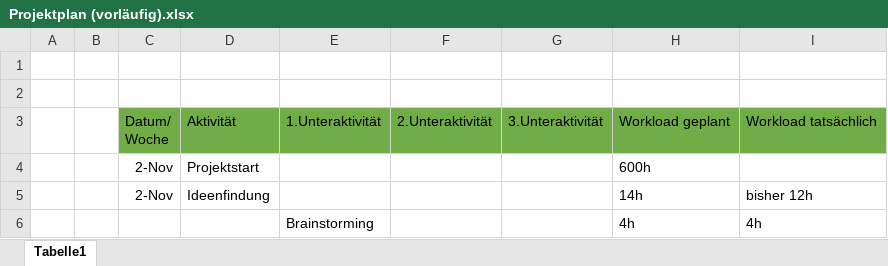
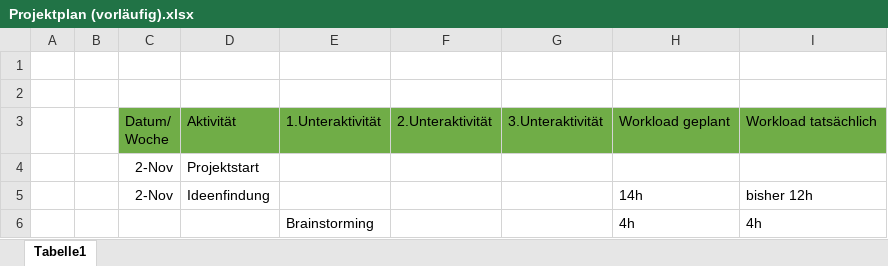
Before and after one commit to p-wonnerth/EPWS2021WonnerthDemirel, an Excel workbook: Artefakte/Projektplan (vorläufig).xlsx, sheet Tabelle1, drawn as a sheet; only a part is shown; values as stored, in another font and other column widths than the file's, no borders; the diff covers the shown part only; the diff names each change by its address in the sheet, - before the commit and + after, or states it on an @@ line.

```diff
--- a/Artefakte/Projektplan (vorläufig).xlsx (sheet Tabelle1)
+++ b/Artefakte/Projektplan (vorläufig).xlsx (sheet Tabelle1)
-H4: 600h
+H4: (empty)
```
Also changed, not shown: 40 added rows, 4 removed rows, 2 moved rows and 8 edited cells elsewhere in this sheet.
